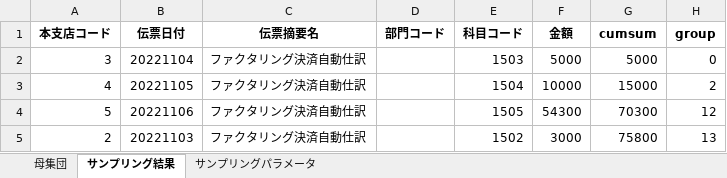
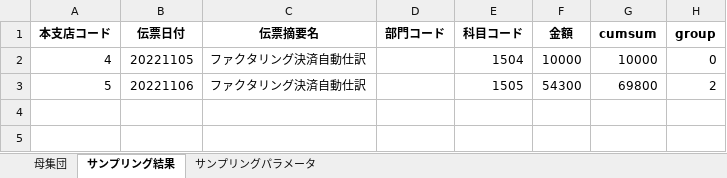
Before and after one commit to sayu349/app, an Excel workbook: result/result.xlsx, sheet サンプリング結果, drawn as a sheet; values as stored, in another font and other column widths than the file's, no borders; removed rows and columns are numbered as before the commit, all else as after; the diff names each change by its address in the sheet, - before the commit and + after, or states it on an @@ line.

```diff
--- a/result/result.xlsx (sheet サンプリング結果)
+++ b/result/result.xlsx (sheet サンプリング結果)
-row 2: 3 | 20221104 | ファクタリング決済自動仕訳 |  | 1503 | 5000 | 5000 | 0
-G2 (cumsum): 15000
+G2 (cumsum): 10000
-H2 (group): 2
+H2 (group): 0
-G3 (cumsum): 70300
+G3 (cumsum): 69800
-H3 (group): 12
+H3 (group): 2
-row 5: 2 | 20221103 | ファクタリング決済自動仕訳 |  | 1502 | 3000 | 75800 | 13
```
Also changed, not shown: sheet サンプリングパラメータ, 2 other files.
